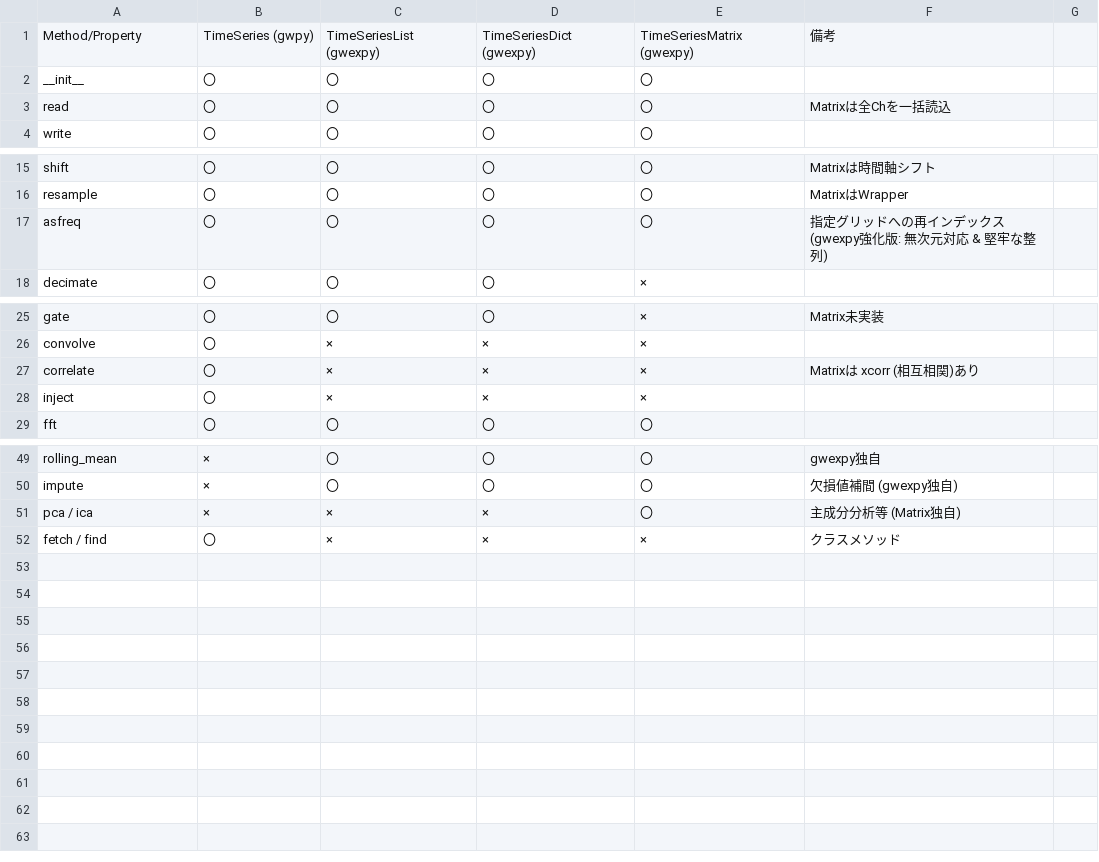
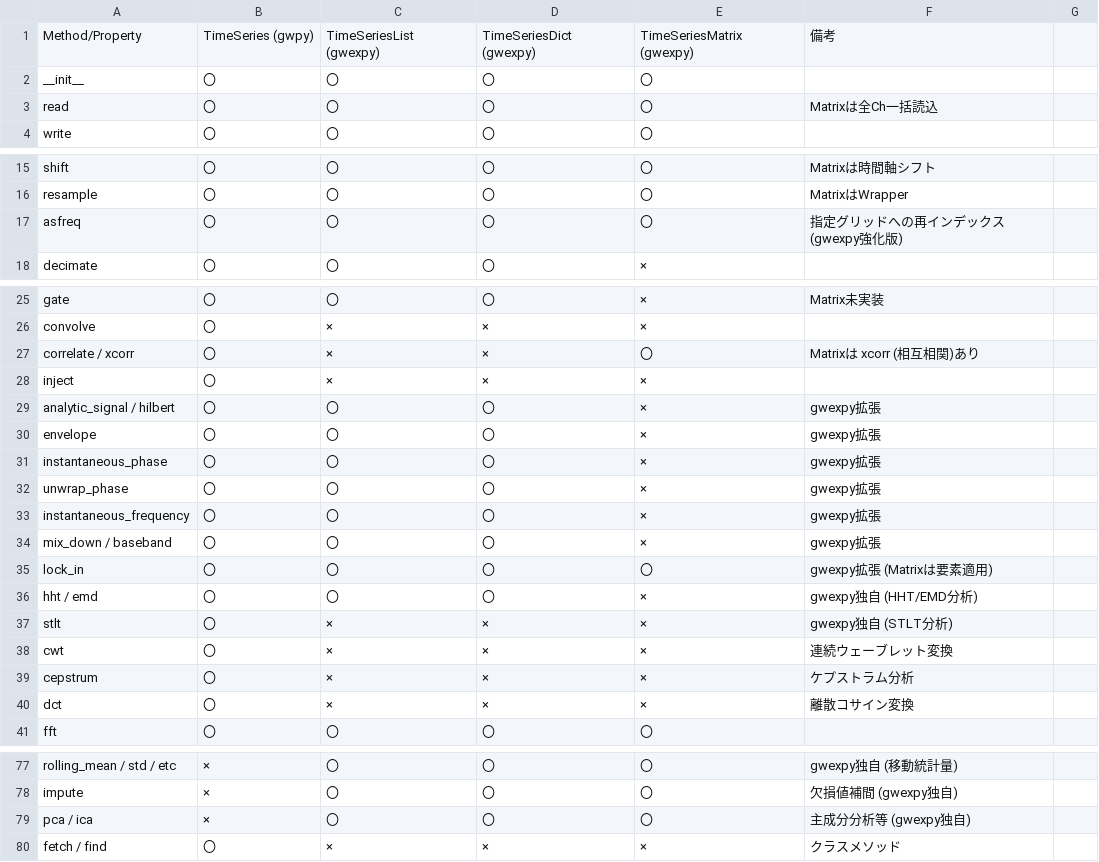
Before and after one commit to tatsuki-washimi/gwexpy, a CSV file: docs/TimeSeries_methods.csv, drawn as a sheet; only a part is shown, gaps mark what is left out; addresses are those after the commit; the diff covers the shown part only; the diff names each change by its address in the sheet, - before the commit and + after, or states it on an @@ line.

```diff
--- a/docs/TimeSeries_methods.csv
+++ b/docs/TimeSeries_methods.csv
-F3: Matrixは全Chを一括読込
+F3: Matrixは全Ch一括読込
-F17: 指定グリッドへの再インデックス (gwexpy強化版: 無次元対応 & 堅牢な整列)
+F17: 指定グリッドへの再インデックス (gwexpy強化版)
-A27: correlate
+A27: correlate / xcorr
-E27: ×
+E27: 〇
+row 29: analytic_signal / hilbert | 〇 | 〇 | 〇 | × | gwexpy拡張
+row 30: envelope | 〇 | 〇 | 〇 | × | gwexpy拡張
+row 31: instantaneous_phase | 〇 | 〇 | 〇 | × | gwexpy拡張
+row 32: unwrap_phase | 〇 | 〇 | 〇 | × | gwexpy拡張
+row 33: instantaneous_frequency | 〇 | 〇 | 〇 | × | gwexpy拡張
+row 34: mix_down / baseband | 〇 | 〇 | 〇 | × | gwexpy拡張
+row 35: lock_in | 〇 | 〇 | 〇 | 〇 | gwexpy拡張 (Matrixは要素適用)
+row 36: hht / emd | 〇 | 〇 | 〇 | × | gwexpy独自 (HHT/EMD分析)
+row 37: stlt | 〇 | × | × | × | gwexpy独自 (STLT分析)
+row 38: cwt | 〇 | × | × | × | 連続ウェーブレット変換
+row 39: cepstrum | 〇 | × | × | × | ケプストラム分析
+row 40: dct | 〇 | × | × | × | 離散コサイン変換
-A77: rolling_mean
+A77: rolling_mean / std / etc
-F77: gwexpy独自
+F77: gwexpy独自 (移動統計量)
-C79: ×
+C79: 〇
-D79: ×
+D79: 〇
-F79: 主成分分析等 (Matrix独自)
+F79: 主成分分析等 (gwexpy独自)
```
Also changed, not shown: 16 added rows and 3 edited cells elsewhere in this file, docs/FrequencySeries_methods.csv, docs/Spectrogram_methods.csv, 1 other file.
